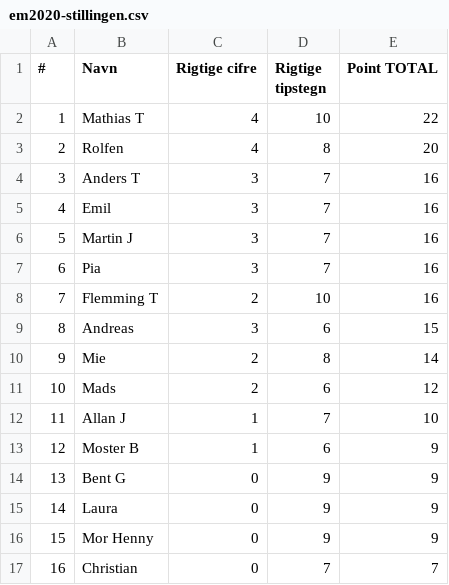
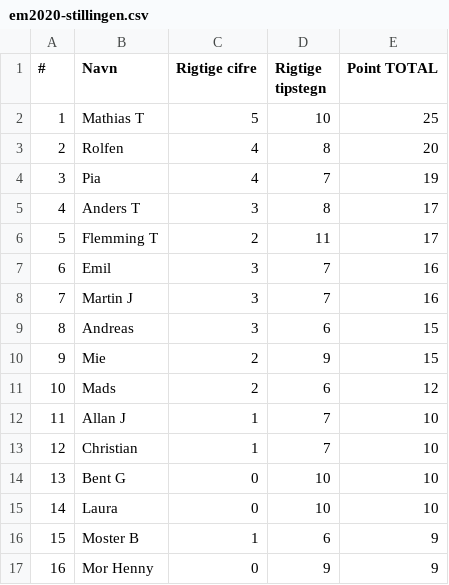
Before and after one commit to hrmohr/groupstage, a CSV file: docs/resources/em2020/em2020-stillingen.csv, drawn as a sheet; removed rows and columns are numbered as before the commit, all else as after; the diff names each change by its address in the sheet, - before the commit and + after, or states it on an @@ line.

```diff
--- a/docs/resources/em2020/em2020-stillingen.csv
+++ b/docs/resources/em2020/em2020-stillingen.csv
-C2 (Rigtige cifre): 4
+C2 (Rigtige cifre): 5
-E2 (Point TOTAL): 22
+E2 (Point TOTAL): 25
+row 4: 3 | Pia | 4 | 7 | 19
@@ column A (#) renumbered between rows 5 and 17 @@
-D5 (Rigtige tipstegn): 7
+D5 (Rigtige tipstegn): 8
-E5 (Point TOTAL): 16
+E5 (Point TOTAL): 17
+row 6: 5 | Flemming T | 2 | 11 | 17
-row 7: 6 | Pia | 3 | 7 | 16
-row 8: 7 | Flemming T | 2 | 10 | 16
-D10 (Rigtige tipstegn): 8
+D10 (Rigtige tipstegn): 9
-E10 (Point TOTAL): 14
+E10 (Point TOTAL): 15
+row 13: 12 | Christian | 1 | 7 | 10
+row 14: 13 | Bent G | 0 | 10 | 10
+row 15: 14 | Laura | 0 | 10 | 10
-row 14: 13 | Bent G | 0 | 9 | 9
-row 15: 14 | Laura | 0 | 9 | 9
-row 17: 16 | Christian | 0 | 7 | 7
```
Also changed, not shown: 2 other files.
